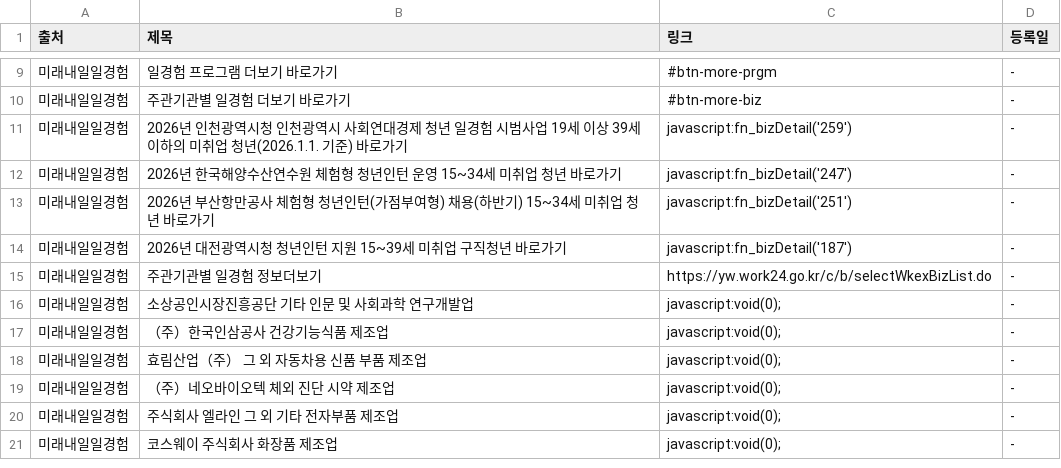
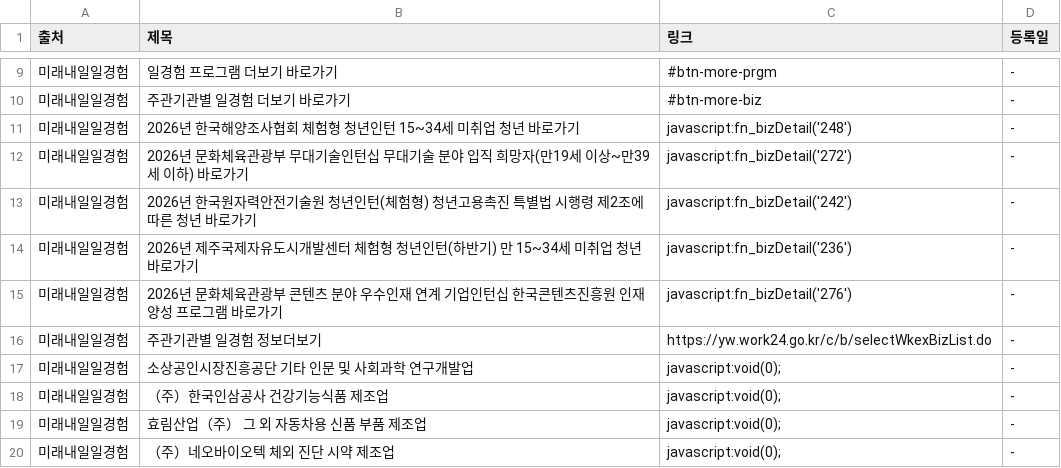
Before and after one commit to Diesel-Hun/job-activity-scraper, a CSV file: latest_jobs.csv, drawn as a sheet; only a part is shown, gaps mark what is left out; the shorter side is filled out with more unchanged rows.

```diff
--- a/latest_jobs.csv
+++ b/latest_jobs.csv
@@ -10,6 +10,7 @@
 미래내일일경험,주관기관별 일경험 더보기 바로가기,#btn-more-biz,-
-미래내일일경험,2026년 인천광역시청 인천광역시 사회연대경제 청년 일경험 시범사업 19세 이상 39세 이하의 미취업 청년(2026.1.1. 기준) 바로가기,javascript:fn_bizDetail('259'),-
-미래내일일경험,2026년 한국해양수산연수원 체험형 청년인턴 운영 15~34세 미취업 청년 바로가기,javascript:fn_bizDetail('247'),-
-미래내일일경험,2026년 부산항만공사 체험형 청년인턴(가점부여형) 채용(하반기) 15~34세 미취업 청년 바로가기,javascript:fn_bizDetail('251'),-
-미래내일일경험,2026년 대전광역시청 청년인턴 지원 15~39세 미취업 구직청년 바로가기,javascript:fn_bizDetail('187'),-
+미래내일일경험,2026년 한국해양조사협회 체험형 청년인턴 15~34세 미취업 청년 바로가기,javascript:fn_bizDetail('248'),-
+미래내일일경험,2026년 문화체육관광부 무대기술인턴십 무대기술 분야 입직 희망자(만19세 이상~만39세 이하) 바로가기,javascript:fn_bizDetail('272'),-
+미래내일일경험,2026년 한국원자력안전기술원 청년인턴(체험형) 청년고용촉진 특별법 시행령 제2조에 따른 청년 바로가기,javascript:fn_bizDetail('242'),-
+미래내일일경험,2026년 제주국제자유도시개발센터 체험형 청년인턴(하반기) 만 15~34세 미취업 청년 바로가기,javascript:fn_bizDetail('236'),-
+미래내일일경험,2026년 문화체육관광부 콘텐츠 분야 우수인재 연계 기업인턴십 한국콘텐츠진흥원 인재양성 프로그램 바로가기,javascript:fn_bizDetail('276'),-
 미래내일일경험,주관기관별 일경험 정보더보기,https://yw.work24.go.kr/c/b/selectWkexBizList.do,-
```
Also changed, not shown: 1 other file.
